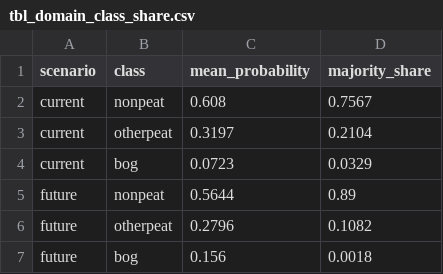
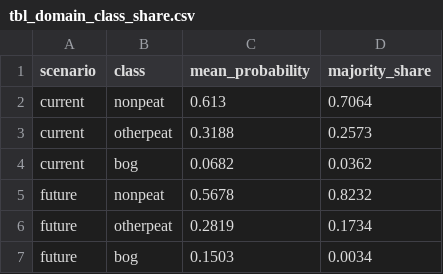
Before and after one commit to julienvollering/DMraisedbog, a CSV file: ms/tables/tbl_domain_class_share.csv, drawn as a sheet.

```diff
--- a/ms/tables/tbl_domain_class_share.csv
+++ b/ms/tables/tbl_domain_class_share.csv
@@ -1,7 +1,7 @@
 scenario,class,mean_probability,majority_share
-current,nonpeat,0.608,0.7567
-current,otherpeat,0.3197,0.2104
-current,bog,0.0723,0.0329
-future,nonpeat,0.5644,0.89
-future,otherpeat,0.2796,0.1082
-future,bog,0.156,0.0018
+current,nonpeat,0.613,0.7064
+current,otherpeat,0.3188,0.2573
+current,bog,0.0682,0.0362
+future,nonpeat,0.5678,0.8232
+future,otherpeat,0.2819,0.1734
+future,bog,0.1503,0.0034
```
Also changed, not shown: ms/tables/study_numbers.csv, ms/tables/tbl_cv.csv, 6 other files.
